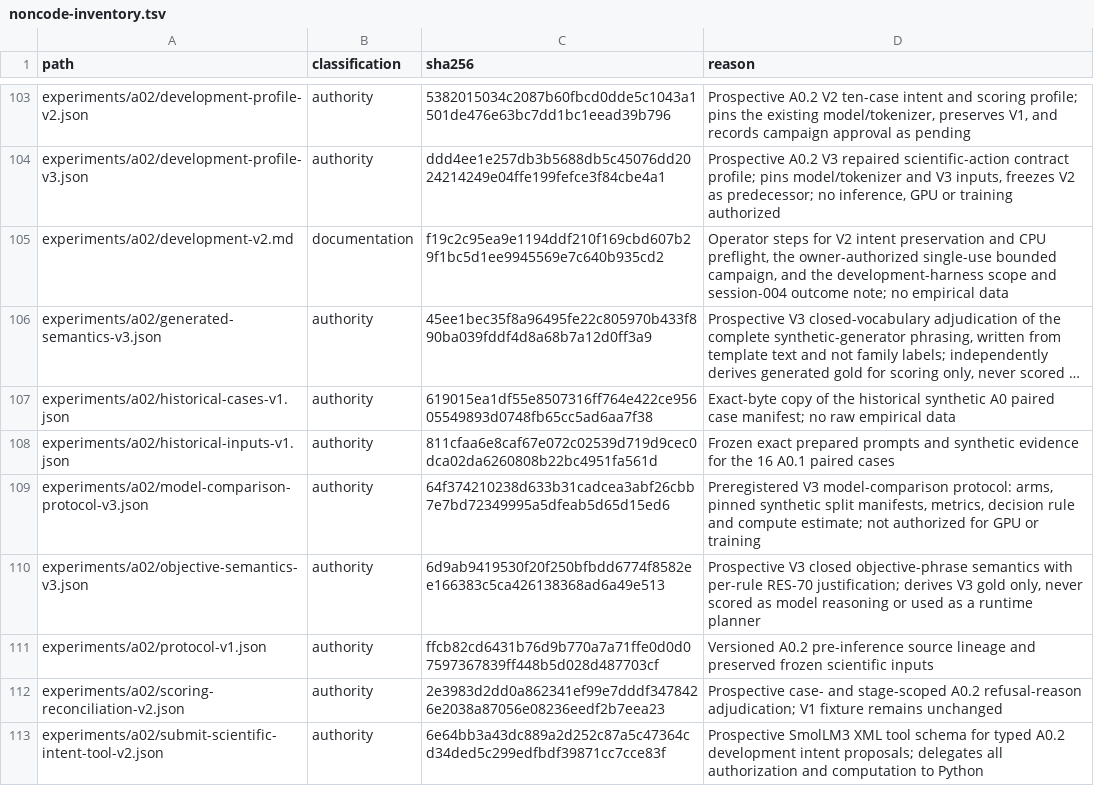
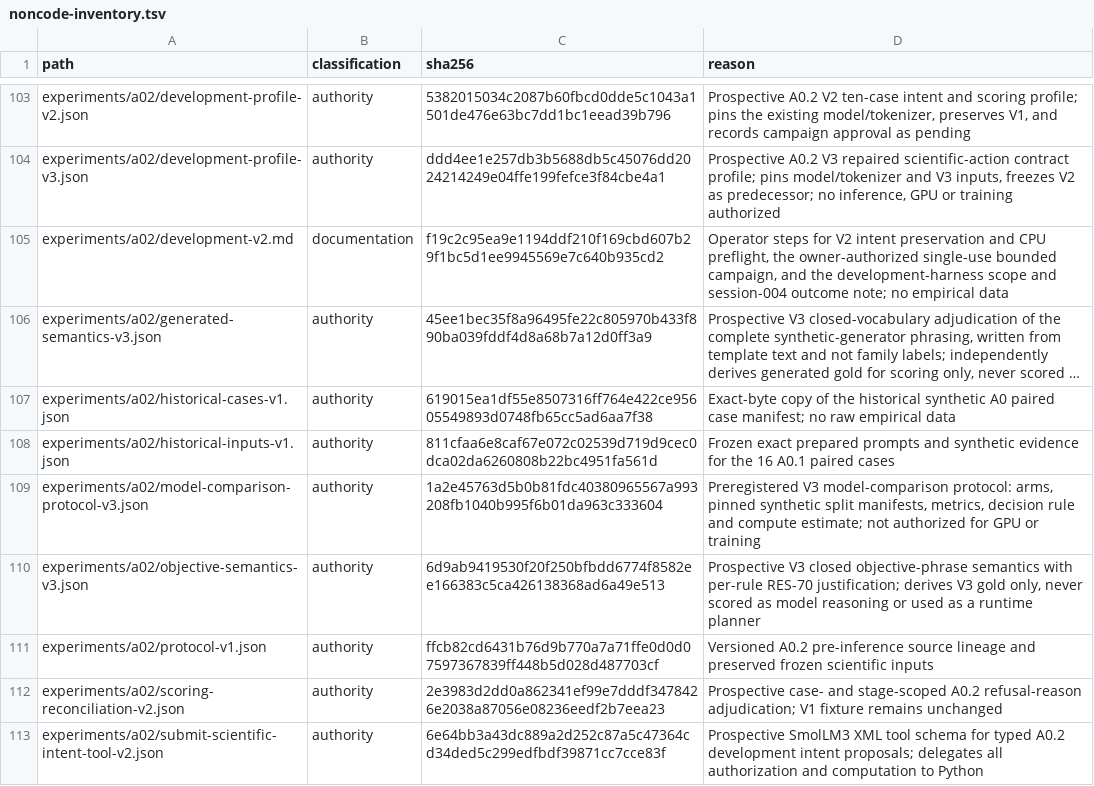
Before and after one commit to Litju/DynamisLM, a TSV file: .repo-policy/noncode-inventory.tsv, drawn as a sheet; only a part is shown, gaps mark what is left out; long unchanged cells end in ….

```diff
--- a/.repo-policy/noncode-inventory.tsv
+++ b/.repo-policy/noncode-inventory.tsv
@@ -108,3 +108,3 @@ experiments/a02/historical-cases-v1.json	authority	619015ea1df55e8507316ff764e42
 experiments/a02/historical-inputs-v1.json	authority	811cfaa6e8caf67e072c02539d719d9cec0dca02da6260808b22bc4951fa561d	Frozen exact prepared prompts and synthetic evidence for the 16 A0.1 paired cases
-experiments/a02/model-comparison-protocol-v3.json	authority	64f374210238d633b31cadcea3abf26cbb7e7bd72349995a5dfeab5d65d15ed6	Preregistered V3 model-comparison protocol: arms, pinned synthetic split manifests, metrics, decision rule and compute estimate; not authorized for GPU or training
+experiments/a02/model-comparison-protocol-v3.json	authority	1a2e45763d5b0b81fdc40380965567a993208fb1040b995f6b01da963c333604	Preregistered V3 model-comparison protocol: arms, pinned synthetic split manifests, metrics, decision rule and compute estimate; not authorized for GPU or training
 experiments/a02/objective-semantics-v3.json	authority	6d9ab9419530f20f250bfbdd6774f8582ee166383c5ca426138368ad6a49e513	Prospective V3 closed objective-phrase semantics with per-rule RES-70 justification; derives V3 gold only, never scored as model reasoning or used as a runtime planner
```
Also changed, not shown: 4 other files.
